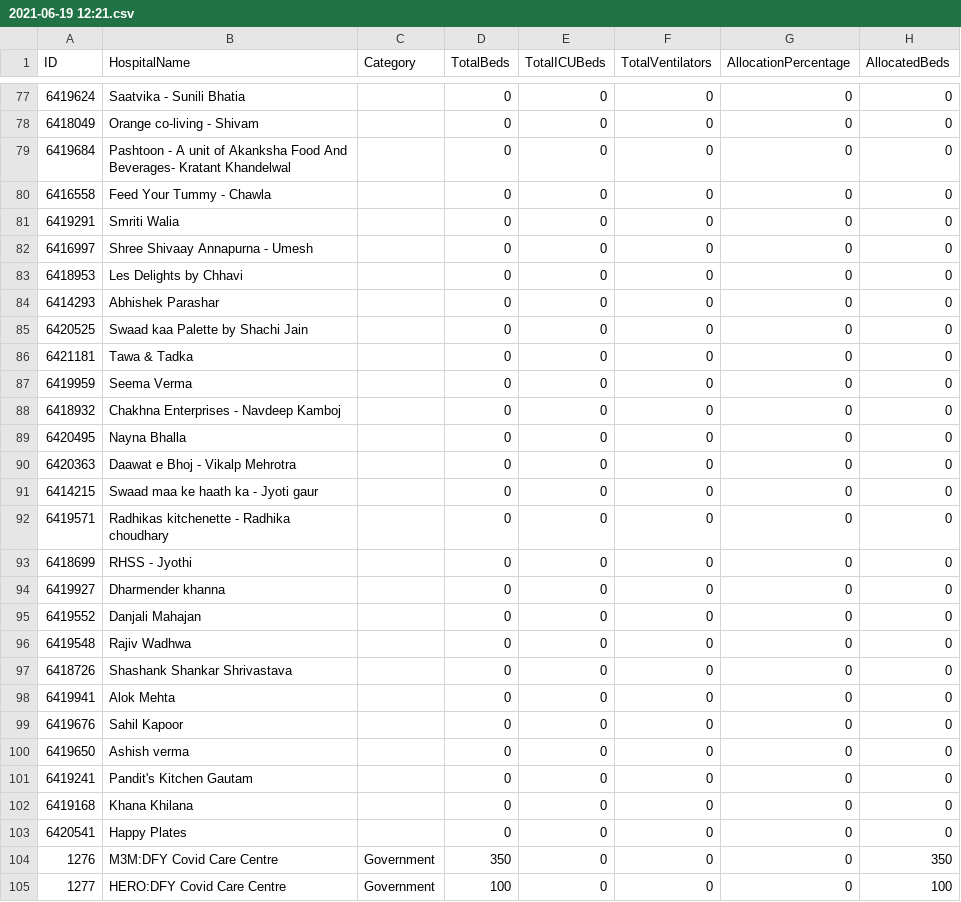
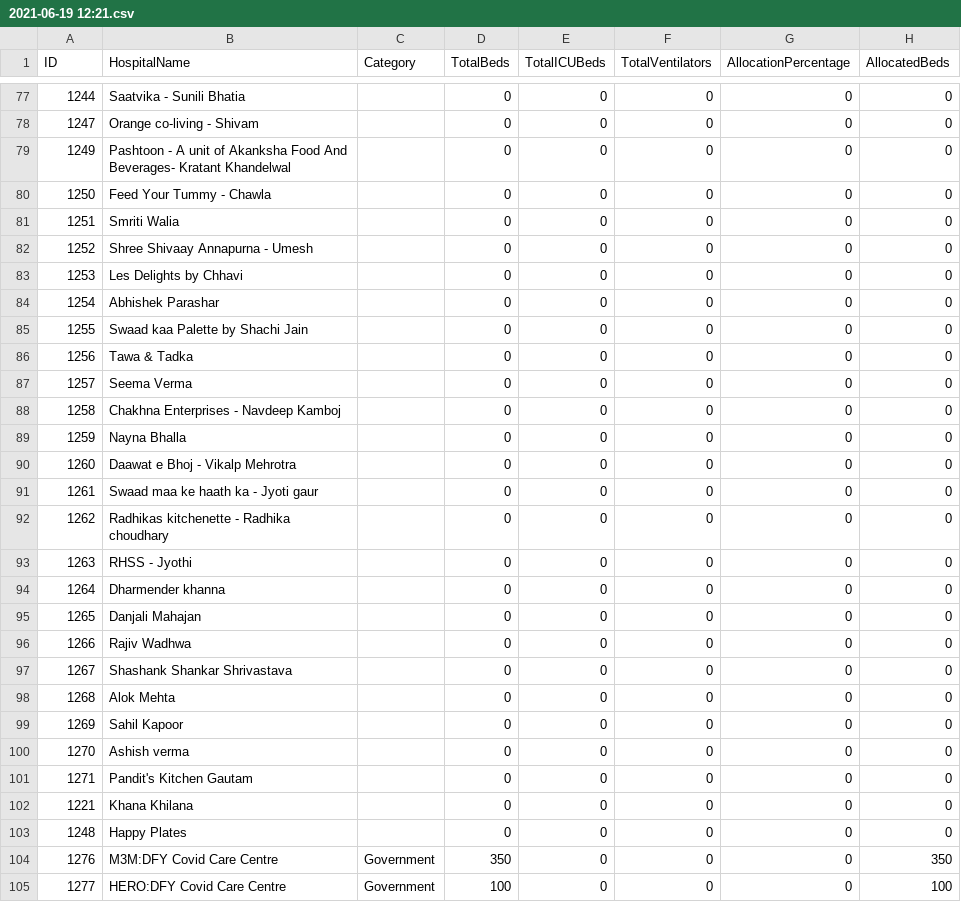
Before and after one commit to gurmanbh/gurugram-beds-scraper, a CSV file: data/files/2021-06-19 12:21.csv, drawn as a sheet; only a part is shown, gaps mark what is left out; the diff covers the shown part only; the diff names each change by its address in the sheet, - before the commit and + after, or states it on an @@ line.

```diff
--- a/data/files/2021-06-19 12:21.csv
+++ b/data/files/2021-06-19 12:21.csv
-A77 (ID): 6419624
+A77 (ID): 1244
-A78 (ID): 6418049
+A78 (ID): 1247
-A79 (ID): 6419684
+A79 (ID): 1249
-A80 (ID): 6416558
+A80 (ID): 1250
-A81 (ID): 6419291
+A81 (ID): 1251
-A82 (ID): 6416997
+A82 (ID): 1252
-A83 (ID): 6418953
+A83 (ID): 1253
-A84 (ID): 6414293
+A84 (ID): 1254
-A85 (ID): 6420525
+A85 (ID): 1255
-A86 (ID): 6421181
+A86 (ID): 1256
-A87 (ID): 6419959
+A87 (ID): 1257
-A88 (ID): 6418932
+A88 (ID): 1258
-A89 (ID): 6420495
+A89 (ID): 1259
-A90 (ID): 6420363
+A90 (ID): 1260
-A91 (ID): 6414215
+A91 (ID): 1261
-A92 (ID): 6419571
+A92 (ID): 1262
-A93 (ID): 6418699
+A93 (ID): 1263
-A94 (ID): 6419927
+A94 (ID): 1264
-A95 (ID): 6419552
+A95 (ID): 1265
-A96 (ID): 6419548
+A96 (ID): 1266
-A97 (ID): 6418726
+A97 (ID): 1267
-A98 (ID): 6419941
+A98 (ID): 1268
-A99 (ID): 6419676
+A99 (ID): 1269
-A100 (ID): 6419650
+A100 (ID): 1270
-A101 (ID): 6419241
+A101 (ID): 1271
-A102 (ID): 6419168
+A102 (ID): 1221
-A103 (ID): 6420541
+A103 (ID): 1248
```
Also changed, not shown: 25 edited cells elsewhere in this file.
